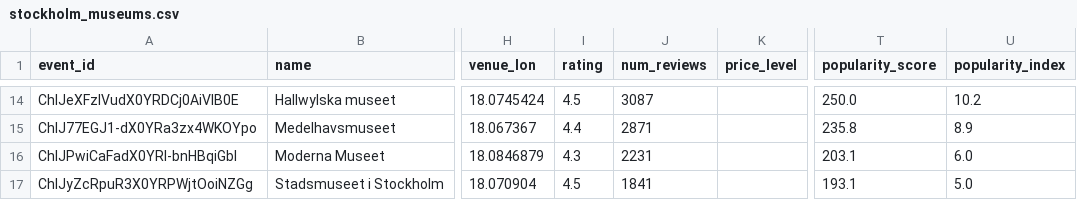
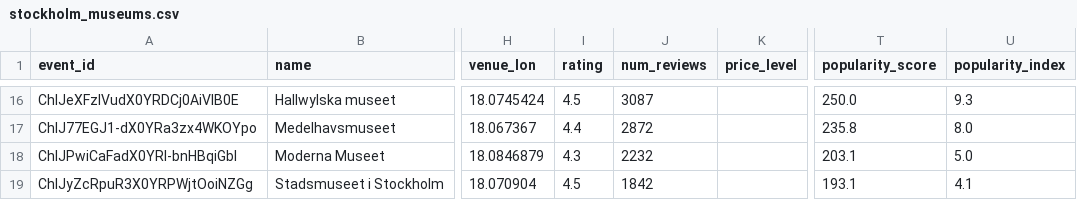
Before and after one commit to LisaYllander92/Visualization_project, a CSV file: api/stockholm_museums.csv, drawn as a sheet; only a part is shown, gaps mark what is left out; addresses are those after the commit; the diff covers the shown part only; the diff names each change by its address in the sheet, - before the commit and + after, or states it on an @@ line.

```diff
--- a/api/stockholm_museums.csv
+++ b/api/stockholm_museums.csv
-U16 (popularity_index): 10.2
+U16 (popularity_index): 9.3
-J17 (num_reviews): 2871
+J17 (num_reviews): 2872
-U17 (popularity_index): 8.9
+U17 (popularity_index): 8.0
-J18 (num_reviews): 2231
+J18 (num_reviews): 2232
-U18 (popularity_index): 6.0
+U18 (popularity_index): 5.0
-J19 (num_reviews): 1841
+J19 (num_reviews): 1842
-U19 (popularity_index): 5.0
+U19 (popularity_index): 4.1
```
Also changed, not shown: 2 added rows, 2 removed rows and 34 edited cells elsewhere in this file, 1 other file.
